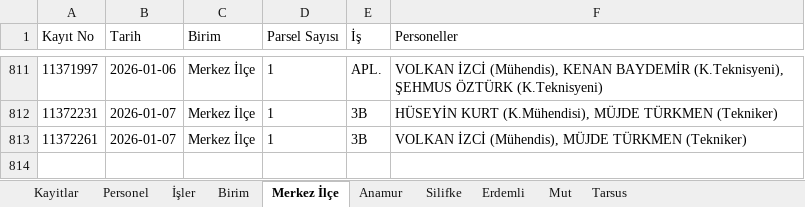
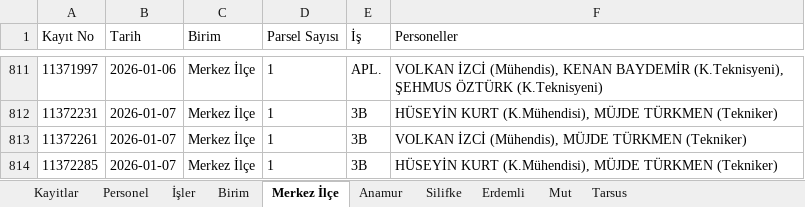
Before and after one commit to gokhangeo/isyonetim, an Excel workbook: isyonetim.xlsx, sheet Merkez İlçe, drawn as a sheet; only a part is shown, gaps mark what is left out; values as stored, in another font and other column widths than the file's, no borders; the diff names each change by its address in the sheet, - before the commit and + after, or states it on an @@ line.

Commit message:
[Kadastro App] Yeni kayıt eklendi: 11372285

```diff
--- a/isyonetim.xlsx (sheet Merkez İlçe)
+++ b/isyonetim.xlsx (sheet Merkez İlçe)
+row 814: 11372285 | 2026-01-07 | Merkez İlçe | 1 | 3B | HÜSEYİN KURT (K.Mühendisi), MÜJDE TÜRKMEN (Tekniker)
```
Also changed, not shown: sheet Kayitlar.
